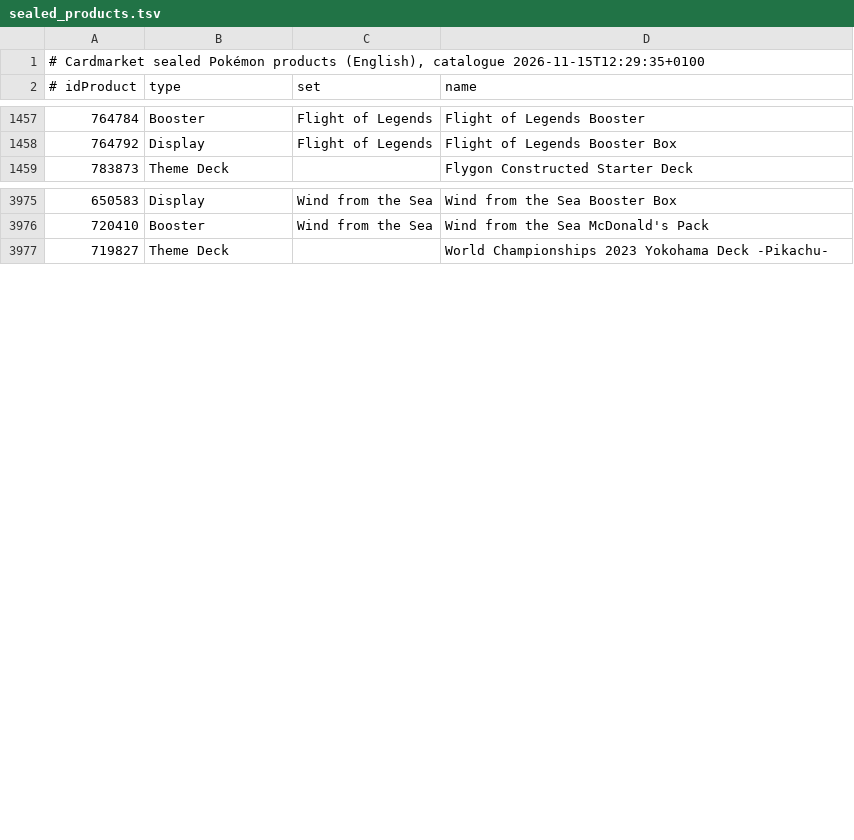
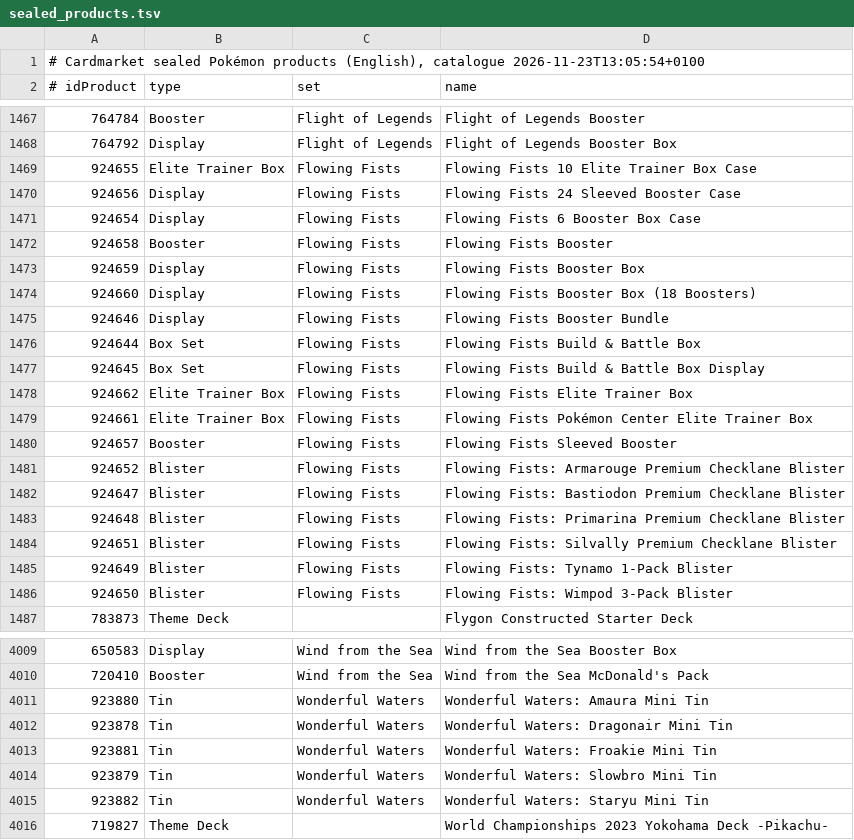
Before and after one commit to pcsepregi/PKMrec, a TSV file: app/src/main/assets/sealed_products.tsv, drawn as a sheet; only a part is shown, gaps mark what is left out; the diff covers the shown part only.

```diff
--- a/app/src/main/assets/sealed_products.tsv
+++ b/app/src/main/assets/sealed_products.tsv
@@ -1,2 +1,2 @@
-# Cardmarket sealed Pokémon products (English), catalogue 2026-11-15T12:29:35+0100
+# Cardmarket sealed Pokémon products (English), catalogue 2026-11-23T13:05:54+0100
 # idProduct	type	set	name
@@ -1458,2 +1468,20 @@
 764792	Display	Flight of Legends	Flight of Legends Booster Box
+924655	Elite Trainer Box	Flowing Fists	Flowing Fists 10 Elite Trainer Box Case
+924656	Display	Flowing Fists	Flowing Fists 24 Sleeved Booster Case
+924654	Display	Flowing Fists	Flowing Fists 6 Booster Box Case
+924658	Booster	Flowing Fists	Flowing Fists Booster
+924659	Display	Flowing Fists	Flowing Fists Booster Box
+924660	Display	Flowing Fists	Flowing Fists Booster Box (18 Boosters)
+924646	Display	Flowing Fists	Flowing Fists Booster Bundle
+924644	Box Set	Flowing Fists	Flowing Fists Build & Battle Box
+924645	Box Set	Flowing Fists	Flowing Fists Build & Battle Box Display
+924662	Elite Trainer Box	Flowing Fists	Flowing Fists Elite Trainer Box
+924661	Elite Trainer Box	Flowing Fists	Flowing Fists Pokémon Center Elite Trainer Box
+924657	Booster	Flowing Fists	Flowing Fists Sleeved Booster
+924652	Blister	Flowing Fists	Flowing Fists: Armarouge Premium Checklane Blister
+924647	Blister	Flowing Fists	Flowing Fists: Bastiodon Premium Checklane Blister
+924648	Blister	Flowing Fists	Flowing Fists: Primarina Premium Checklane Blister
+924651	Blister	Flowing Fists	Flowing Fists: Silvally Premium Checklane Blister
+924649	Blister	Flowing Fists	Flowing Fists: Tynamo 1-Pack Blister
+924650	Blister	Flowing Fists	Flowing Fists: Wimpod 3-Pack Blister
 783873	Theme Deck		Flygon Constructed Starter Deck
@@ -3976,2 +4010,7 @@
 720410	Booster	Wind from the Sea	Wind from the Sea McDonald's Pack
+923880	Tin	Wonderful Waters	Wonderful Waters: Amaura Mini Tin
+923878	Tin	Wonderful Waters	Wonderful Waters: Dragonair Mini Tin
+923881	Tin	Wonderful Waters	Wonderful Waters: Froakie Mini Tin
+923879	Tin	Wonderful Waters	Wonderful Waters: Slowbro Mini Tin
+923882	Tin	Wonderful Waters	Wonderful Waters: Staryu Mini Tin
 719827	Theme Deck		World Championships 2023 Yokohama Deck -Pikachu-
```
Also changed, not shown: 16 added rows elsewhere in this file.
